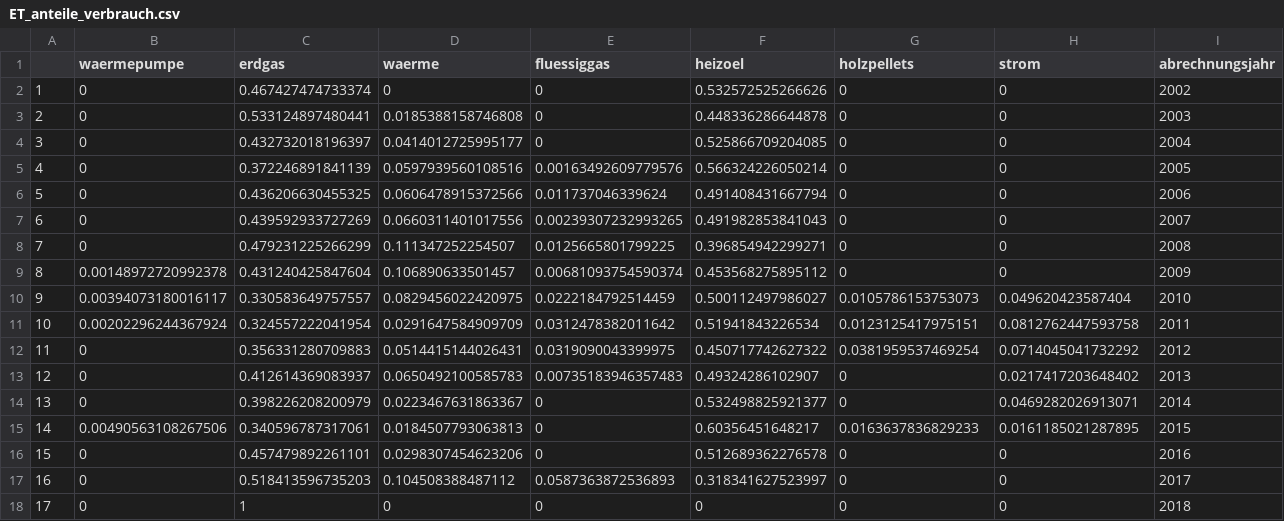
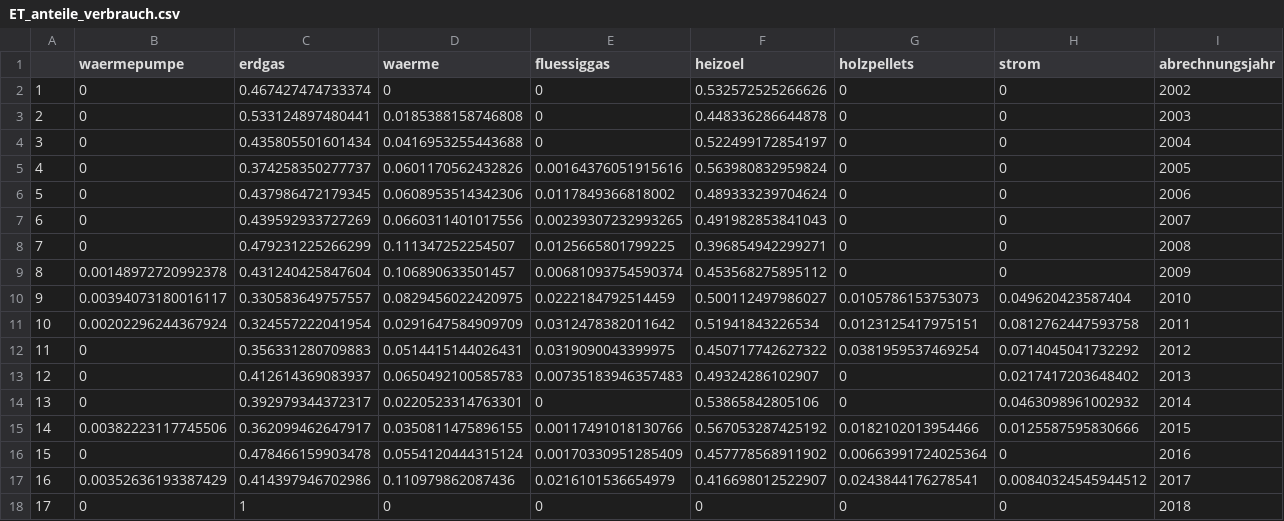
Before and after one commit to bhaskar-kamble/co2emissions, a CSV file: data/ulm/sfh/ET_anteile_verbrauch.csv, drawn as a sheet.

```diff
--- a/data/ulm/sfh/ET_anteile_verbrauch.csv
+++ b/data/ulm/sfh/ET_anteile_verbrauch.csv
@@ -3,5 +3,5 @@
 "2",0,0.533124897480441,0.0185388158746808,0,0.448336286644878,0,0,2003
-"3",0,0.432732018196397,0.0414012725995177,0,0.525866709204085,0,0,2004
-"4",0,0.372246891841139,0.0597939560108516,0.00163492609779576,0.566324226050214,0,0,2005
-"5",0,0.436206630455325,0.0606478915372566,0.011737046339624,0.491408431667794,0,0,2006
+"3",0,0.435805501601434,0.0416953255443688,0,0.522499172854197,0,0,2004
+"4",0,0.374258350277737,0.0601170562432826,0.00164376051915616,0.563980832959824,0,0,2005
+"5",0,0.437986472179345,0.0608953514342306,0.0117849366818002,0.489333239704624,0,0,2006
 "6",0,0.439592933727269,0.0660311401017556,0.00239307232993265,0.491982853841043,0,0,2007
@@ -13,6 +13,6 @@
 "12",0,0.412614369083937,0.0650492100585783,0.00735183946357483,0.49324286102907,0,0.0217417203648402,2013
-"13",0,0.398226208200979,0.0223467631863367,0,0.532498825921377,0,0.0469282026913071,2014
-"14",0.00490563108267506,0.340596787317061,0.0184507793063813,0,0.60356451648217,0.0163637836829233,0.0161185021287895,2015
-"15",0,0.457479892261101,0.0298307454623206,0,0.512689362276578,0,0,2016
-"16",0,0.518413596735203,0.104508388487112,0.0587363872536893,0.318341627523997,0,0,2017
+"13",0,0.392979344372317,0.0220523314763301,0,0.53865842805106,0,0.0463098961002932,2014
+"14",0.00382223117745506,0.362099462647917,0.0350811475896155,0.00117491018130766,0.567053287425192,0.0182102013954466,0.0125587595830666,2015
+"15",0,0.478466159903478,0.0554120444315124,0.00170330951285409,0.457778568911902,0.00663991724025364,0,2016
+"16",0.00352636193387429,0.414397946702986,0.110979862087436,0.0216101536654979,0.416698012522907,0.0243844176278541,0.00840324545944512,2017
 "17",0,1,0,0,0,0,0,2018
```
Also changed, not shown: data/ulm/sfh/co2_emissions_kilo_tons.csv, data/ulm/sfh/gesamt_verbrauch.csv, 12 other files.
